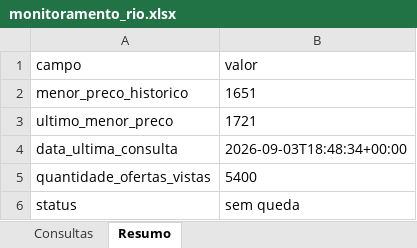
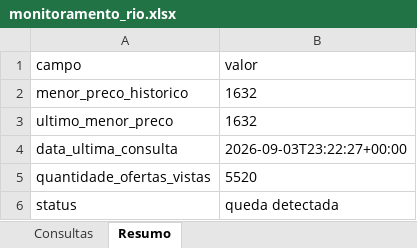
Before and after one commit to asouzaa/monitora-voos, an Excel workbook: docs/monitoramento_rio.xlsx, sheet Resumo, drawn as a sheet; values as stored, in another font and other column widths than the file's, no borders; the diff names each change by its address in the sheet, - before the commit and + after, or states it on an @@ line.

```diff
--- a/docs/monitoramento_rio.xlsx (sheet Resumo)
+++ b/docs/monitoramento_rio.xlsx (sheet Resumo)
-B2 (valor): 1651
+B2 (valor): 1632
-B3 (valor): 1721
+B3 (valor): 1632
-B4 (valor): 2026-09-03T18:48:34+00:00
+B4 (valor): 2026-09-03T23:22:27+00:00
-B5 (valor): 5400
+B5 (valor): 5520
-B6 (valor): sem queda
+B6 (valor): queda detectada
```
Also changed, not shown: sheet Consultas, docs/monitoramento_fortaleza.xlsx, docs/monitoramento_joao_pessoa.xlsx, 9 other files.
